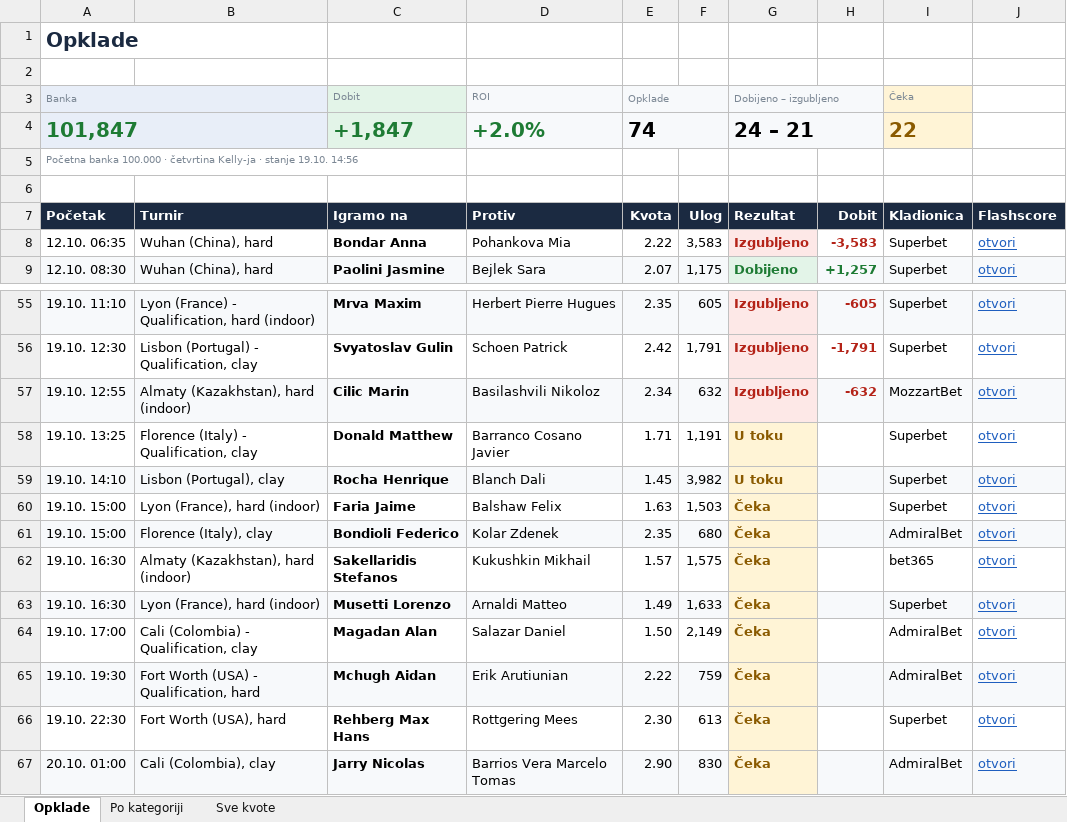
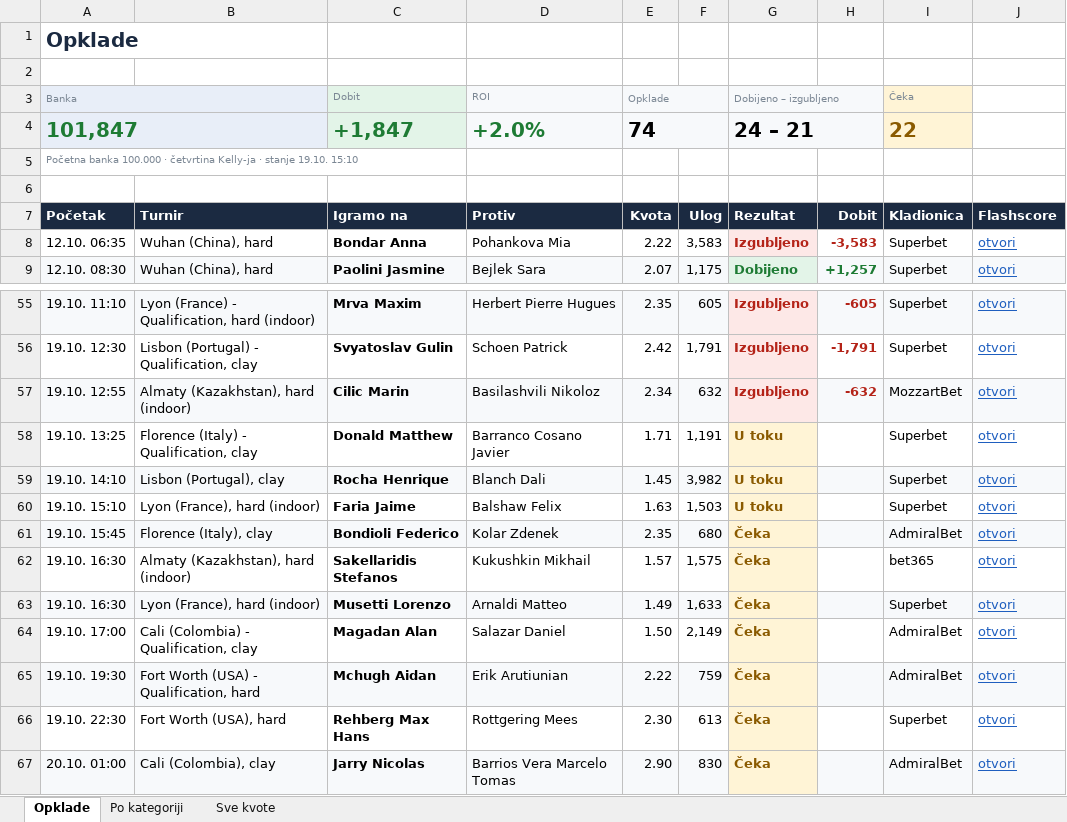
Before and after one commit to andreja69420/pantasocial, an Excel workbook: research/tennis-ml/paper/opklade.xlsx, sheet Opklade, drawn as a sheet; only a part is shown, gaps mark what is left out; values as stored, in another font and other column widths than the file's, no borders; the diff names each change by its address in the sheet, - before the commit and + after, or states it on an @@ line.

```diff
--- a/research/tennis-ml/paper/opklade.xlsx (sheet Opklade)
+++ b/research/tennis-ml/paper/opklade.xlsx (sheet Opklade)
-A5 (Banka): …stanje 19.10. 14:56
+A5 (Banka): …stanje 19.10. 15:10
-A60 (Banka): 19.10. 15:00
+A60 (Banka): 19.10. 15:10
-G60 (Dobijeno – izgubljeno): Čeka
+G60 (Dobijeno – izgubljeno): U toku
-A61 (Banka): 19.10. 15:00
+A61 (Banka): 19.10. 15:45
```
Also changed, not shown: sheet Sve kvote, 2 other files.
